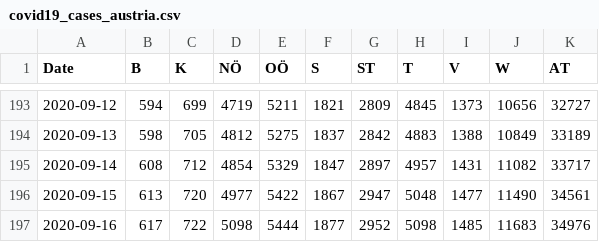
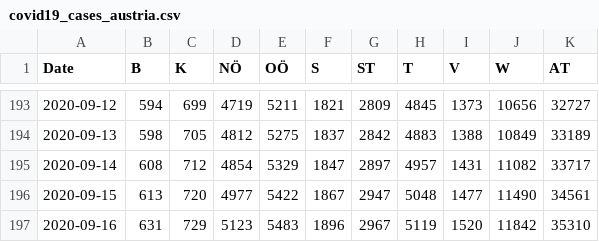
Before and after one commit to apolinario/dashcoch-AT, a CSV file: data_AT/covid19_cases_austria.csv, drawn as a sheet; only a part is shown, gaps mark what is left out.

Commit message:
data 3pm

```diff
--- a/data_AT/covid19_cases_austria.csv
+++ b/data_AT/covid19_cases_austria.csv
@@ -196,2 +196,2 @@ Date,B,K,NÖ,OÖ,S,ST,T,V,W,AT
 2020-09-15,613,720,4977,5422,1867,2947,5048,1477,11490,34561
-2020-09-16,617,722,5098,5444,1877,2952,5098,1485,11683,34976
+2020-09-16,631,729,5123,5483,1896,2967,5119,1520,11842,35310
```
